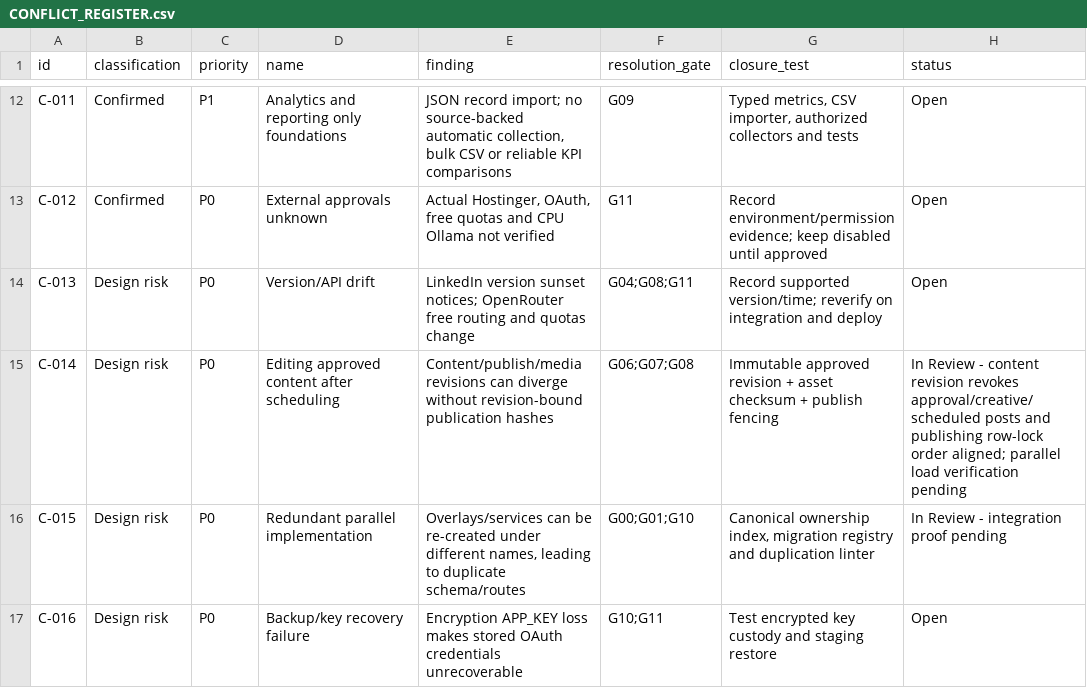
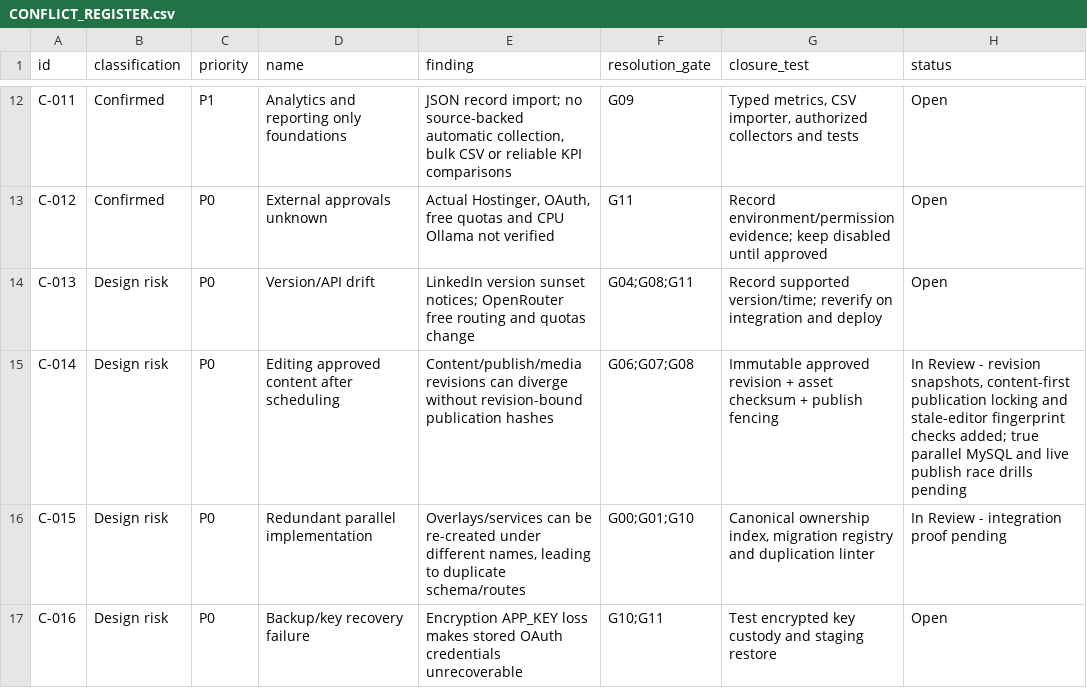
Before and after one commit to sahilk267/aaditech-marketing-os-linkedin, a CSV file: docs/implementation/CONFLICT_REGISTER.csv, drawn as a sheet; only a part is shown, gaps mark what is left out.

```diff
--- a/docs/implementation/CONFLICT_REGISTER.csv
+++ b/docs/implementation/CONFLICT_REGISTER.csv
@@ -14,3 +14,3 @@ C-012,Confirmed,P0,External approvals unknown,"Actual Hostinger, OAuth, free quo
 C-013,Design risk,P0,Version/API drift,LinkedIn version sunset notices; OpenRouter free routing and quotas change,G04;G08;G11,Record supported version/time; reverify on integration and deploy,Open
-C-014,Design risk,P0,Editing approved content after scheduling,Content/publish/media revisions can diverge without revision-bound publication hashes,G06;G07;G08,Immutable approved revision + asset checksum + publish fencing,In Review - content revision revokes approval/creative/scheduled posts and publishing row-lock order aligned; parallel load verification pending
+C-014,Design risk,P0,Editing approved content after scheduling,Content/publish/media revisions can diverge without revision-bound publication hashes,G06;G07;G08,Immutable approved revision + asset checksum + publish fencing,"In Review - revision snapshots, content-first publication locking and stale-editor fingerprint checks added; true parallel MySQL and live publish race drills pending"
 C-015,Design risk,P0,Redundant parallel implementation,"Overlays/services can be re-created under different names, leading to duplicate schema/routes",G00;G01;G10,"Canonical ownership index, migration registry and duplication linter",In Review - integration proof pending
```
Also changed, not shown: docs/implementation/E2E_TEST_MATRIX.csv, docs/implementation/TASK_TRACKER.csv, 3 other files.
